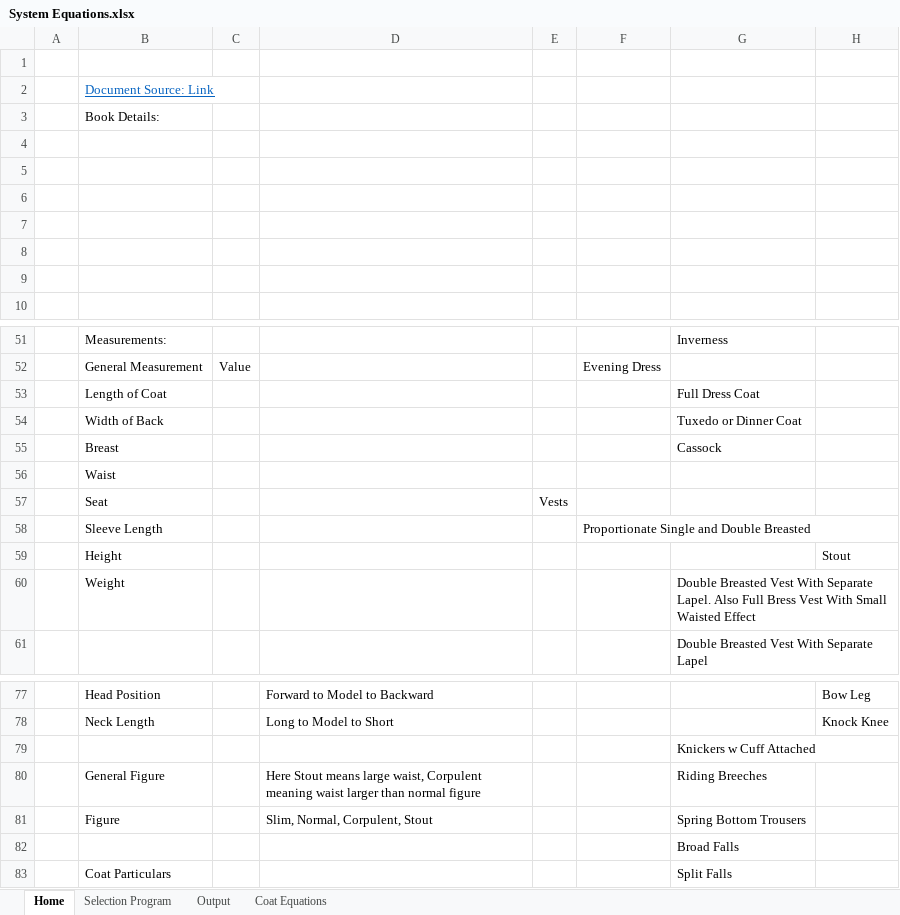
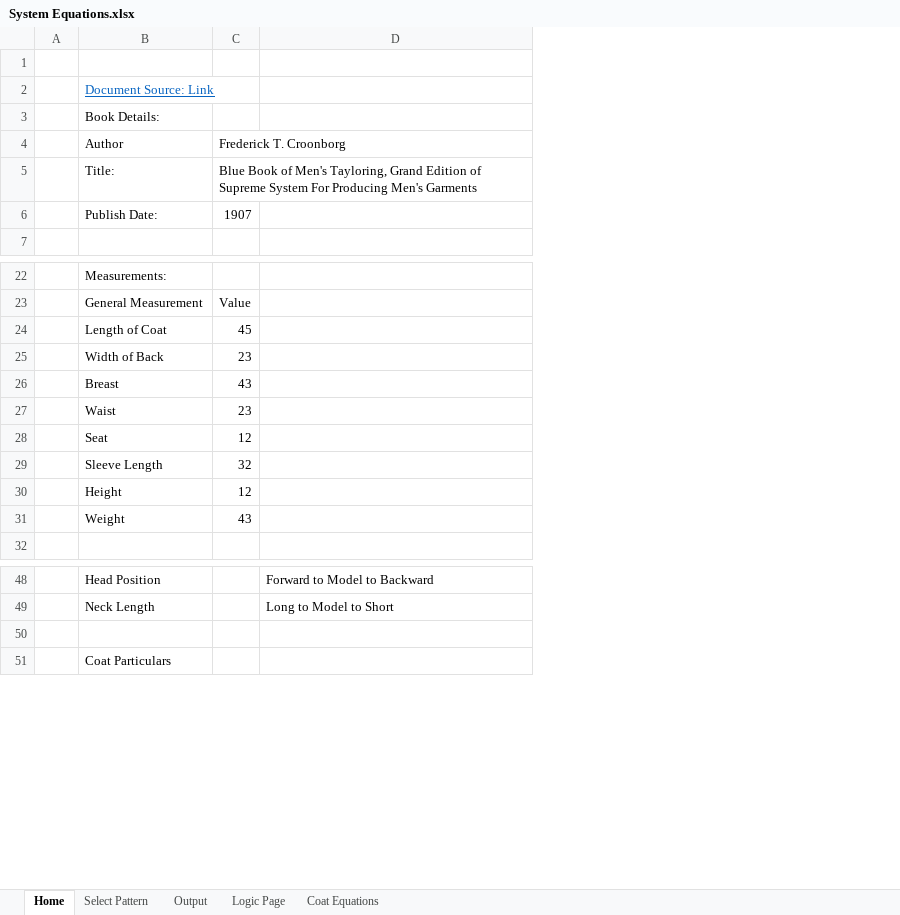
Before and after one commit to Tesseractcubed/InterpolationDraping, an Excel workbook: Supreme System Blue Book/System Equations.xlsx, sheet Home, drawn as a sheet; only a part is shown, gaps mark what is left out; values as stored, in another font and other column widths than the file's, no borders; table styles not drawn; removed rows and columns are numbered as before the commit, all else as after; the diff covers the shown part only; the diff names each change by its address in the sheet, - before the commit and + after, or states it on an @@ line.

Commit message:
Update System Equations.xlsx

```diff
--- a/Supreme System Blue Book/System Equations.xlsx (sheet Home)
+++ b/Supreme System Blue Book/System Equations.xlsx (sheet Home)
-sheet tab: Selection Program
+sheet tab: Select Pattern
+sheet tab: Logic Page
-column E, row 57: Vests
-column F, rows 52-58: Evening Dress |  |  |  |  |  | Proportionate Single and Double Breasted
-column G, rows 51-61: Inverness |  | Full Dress Coat | Tuxedo or Dinner Coat | Cassock |  |  |  |  | Double Breasted Vest With Separate Lapel. Also Full Bress Vest With Small Waisted Effect | Double Breasted Vest With Separate Lapel; rows 82-83: Broad Falls | Split Falls
-column H, row 59: Stout; rows 77-78: Bow Leg | Knock Knee
-row 4: (empty)
+row 4:  | Author | Frederick T. Croonborg
-row 5: (empty)
+row 5:  | Title: | Blue Book of Men's Tayloring, Grand Edition of Supreme System For Producing Men's Garments
-row 6: (empty)
+row 6:  | Publish Date: | 1907
-row 7: (empty)
-row 8: (empty)
-row 9: (empty)
-C24: (empty)
+C24: 45
-C25: (empty)
+C25: 23
-C26: (empty)
+C26: 43
-C27: (empty)
+C27: 23
-C28: (empty)
+C28: 12
-C29: (empty)
+C29: 32
-C30: (empty)
+C30: 12
-C31: (empty)
+C31: 43
-row 79:  |  |  |  |  |  | Knickers w Cuff Attached
-row 80:  | General Figure |  | Here Stout means large waist, Corpulent meaning waist larger than normal figure |  |  | Riding Breeches
-row 81:  | Figure |  | Slim, Normal, Corpulent, Stout |  |  | Spring Bottom Trousers
```
Also changed, not shown: 1 added row and 33 removed rows elsewhere in this sheet, sheet Coat Equations, sheet Output.
